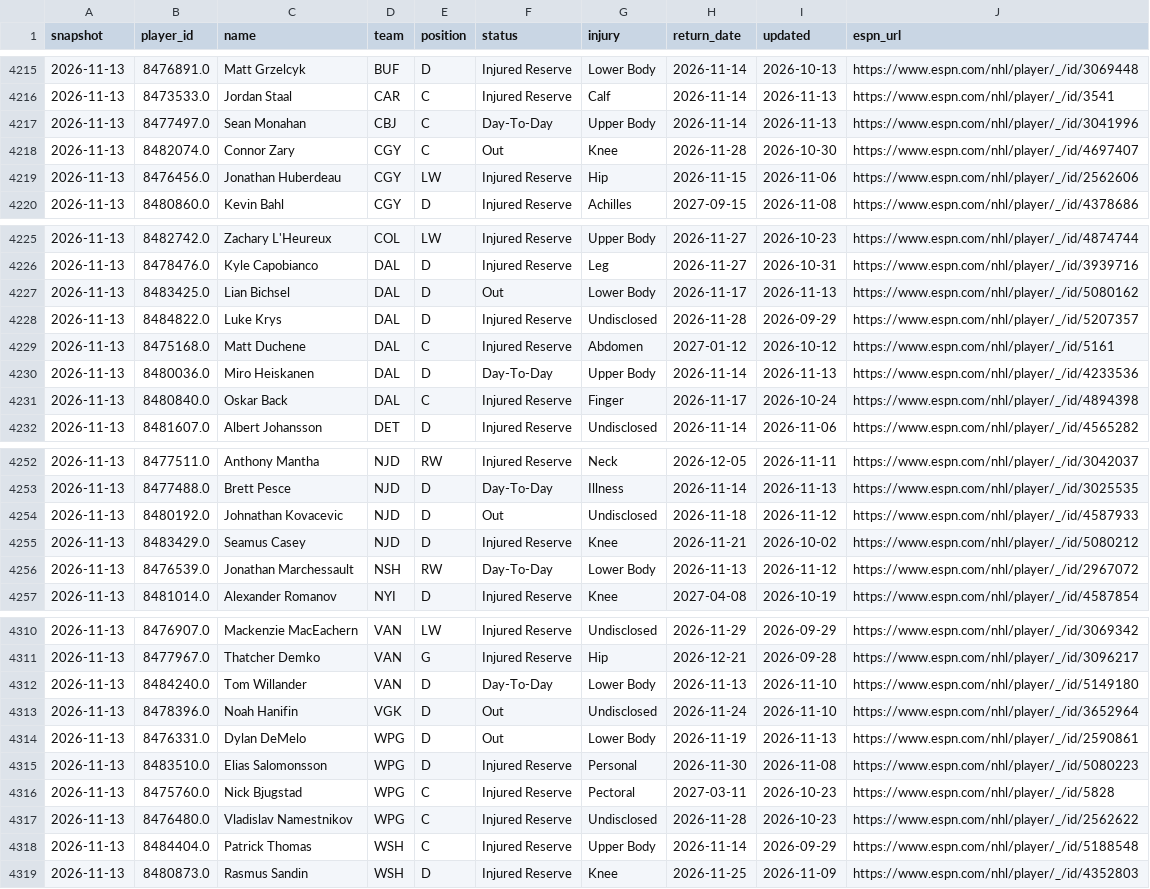
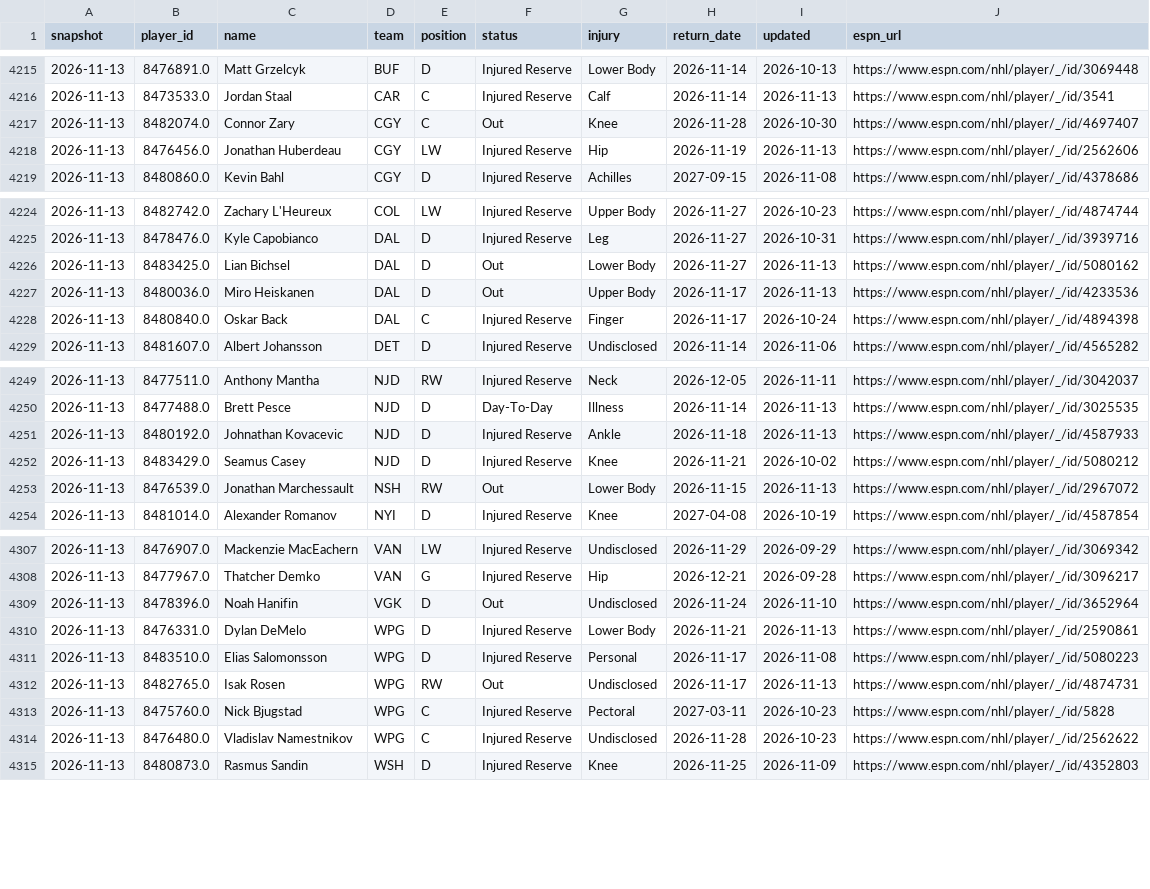
Before and after one commit to juhaopesonen/NHL-stats, a CSV file: data/2026-27/injuries.csv, drawn as a sheet; only a part is shown, gaps mark what is left out; the diff covers the shown part only.

```diff
--- a/data/2026-27/injuries.csv
+++ b/data/2026-27/injuries.csv
@@ -4216,5 +4216,4 @@ snapshot,player_id,name,team,position,status,injury,return_date,updated,espn_url
 2026-11-13,8473533.0,Jordan Staal,CAR,C,Injured Reserve,Calf,2026-11-14,2026-11-13,https://www.espn.com/nhl/player/_/id/3541
-2026-11-13,8477497.0,Sean Monahan,CBJ,C,Day-To-Day,Upper Body,2026-11-14,2026-11-13,https://www.espn.com/nhl/player/_/id/3041996
 2026-11-13,8482074.0,Connor Zary,CGY,C,Out,Knee,2026-11-28,2026-10-30,https://www.espn.com/nhl/player/_/id/4697407
-2026-11-13,8476456.0,Jonathan Huberdeau,CGY,LW,Injured Reserve,Hip,2026-11-15,2026-11-06,https://www.espn.com/nhl/player/_/id/2562606
+2026-11-13,8476456.0,Jonathan Huberdeau,CGY,LW,Injured Reserve,Hip,2026-11-19,2026-11-13,https://www.espn.com/nhl/player/_/id/2562606
 2026-11-13,8480860.0,Kevin Bahl,CGY,D,Injured Reserve,Achilles,2027-09-15,2026-11-08,https://www.espn.com/nhl/player/_/id/4378686
@@ -4226,6 +4225,4 @@ snapshot,player_id,name,team,position,status,injury,return_date,updated,espn_url
 2026-11-13,8478476.0,Kyle Capobianco,DAL,D,Injured Reserve,Leg,2026-11-27,2026-10-31,https://www.espn.com/nhl/player/_/id/3939716
-2026-11-13,8483425.0,Lian Bichsel,DAL,D,Out,Lower Body,2026-11-17,2026-11-13,https://www.espn.com/nhl/player/_/id/5080162
-2026-11-13,8484822.0,Luke Krys,DAL,D,Injured Reserve,Undisclosed,2026-11-28,2026-09-29,https://www.espn.com/nhl/player/_/id/5207357
-2026-11-13,8475168.0,Matt Duchene,DAL,C,Injured Reserve,Abdomen,2027-01-12,2026-10-12,https://www.espn.com/nhl/player/_/id/5161
-2026-11-13,8480036.0,Miro Heiskanen,DAL,D,Day-To-Day,Upper Body,2026-11-14,2026-11-13,https://www.espn.com/nhl/player/_/id/4233536
+2026-11-13,8483425.0,Lian Bichsel,DAL,D,Out,Lower Body,2026-11-27,2026-11-13,https://www.espn.com/nhl/player/_/id/5080162
+2026-11-13,8480036.0,Miro Heiskanen,DAL,D,Out,Upper Body,2026-11-17,2026-11-13,https://www.espn.com/nhl/player/_/id/4233536
 2026-11-13,8480840.0,Oskar Back,DAL,C,Injured Reserve,Finger,2026-11-17,2026-10-24,https://www.espn.com/nhl/player/_/id/4894398
@@ -4253,5 +4250,5 @@ snapshot,player_id,name,team,position,status,injury,return_date,updated,espn_url
 2026-11-13,8477488.0,Brett Pesce,NJD,D,Day-To-Day,Illness,2026-11-14,2026-11-13,https://www.espn.com/nhl/player/_/id/3025535
-2026-11-13,8480192.0,Johnathan Kovacevic,NJD,D,Out,Undisclosed,2026-11-18,2026-11-12,https://www.espn.com/nhl/player/_/id/4587933
+2026-11-13,8480192.0,Johnathan Kovacevic,NJD,D,Injured Reserve,Ankle,2026-11-18,2026-11-13,https://www.espn.com/nhl/player/_/id/4587933
 2026-11-13,8483429.0,Seamus Casey,NJD,D,Injured Reserve,Knee,2026-11-21,2026-10-02,https://www.espn.com/nhl/player/_/id/5080212
-2026-11-13,8476539.0,Jonathan Marchessault,NSH,RW,Day-To-Day,Lower Body,2026-11-13,2026-11-12,https://www.espn.com/nhl/player/_/id/2967072
+2026-11-13,8476539.0,Jonathan Marchessault,NSH,RW,Out,Lower Body,2026-11-15,2026-11-13,https://www.espn.com/nhl/player/_/id/2967072
 2026-11-13,8481014.0,Alexander Romanov,NYI,D,Injured Reserve,Knee,2027-04-08,2026-10-19,https://www.espn.com/nhl/player/_/id/4587854
@@ -4311,9 +4308,8 @@ snapshot,player_id,name,team,position,status,injury,return_date,updated,espn_url
 2026-11-13,8477967.0,Thatcher Demko,VAN,G,Injured Reserve,Hip,2026-12-21,2026-09-28,https://www.espn.com/nhl/player/_/id/3096217
-2026-11-13,8484240.0,Tom Willander,VAN,D,Day-To-Day,Lower Body,2026-11-13,2026-11-10,https://www.espn.com/nhl/player/_/id/5149180
 2026-11-13,8478396.0,Noah Hanifin,VGK,D,Out,Undisclosed,2026-11-24,2026-11-10,https://www.espn.com/nhl/player/_/id/3652964
-2026-11-13,8476331.0,Dylan DeMelo,WPG,D,Out,Lower Body,2026-11-19,2026-11-13,https://www.espn.com/nhl/player/_/id/2590861
-2026-11-13,8483510.0,Elias Salomonsson,WPG,D,Injured Reserve,Personal,2026-11-30,2026-11-08,https://www.espn.com/nhl/player/_/id/5080223
+2026-11-13,8476331.0,Dylan DeMelo,WPG,D,Injured Reserve,Lower Body,2026-11-21,2026-11-13,https://www.espn.com/nhl/player/_/id/2590861
+2026-11-13,8483510.0,Elias Salomonsson,WPG,D,Injured Reserve,Personal,2026-11-17,2026-11-08,https://www.espn.com/nhl/player/_/id/5080223
+2026-11-13,8482765.0,Isak Rosen,WPG,RW,Out,Undisclosed,2026-11-17,2026-11-13,https://www.espn.com/nhl/player/_/id/4874731
 2026-11-13,8475760.0,Nick Bjugstad,WPG,C,Injured Reserve,Pectoral,2027-03-11,2026-10-23,https://www.espn.com/nhl/player/_/id/5828
 2026-11-13,8476480.0,Vladislav Namestnikov,WPG,C,Injured Reserve,Undisclosed,2026-11-28,2026-10-23,https://www.espn.com/nhl/player/_/id/2562622
-2026-11-13,8484404.0,Patrick Thomas,WSH,C,Injured Reserve,Upper Body,2026-11-14,2026-09-29,https://www.espn.com/nhl/player/_/id/5188548
 2026-11-13,8480873.0,Rasmus Sandin,WSH,D,Injured Reserve,Knee,2026-11-25,2026-11-09,https://www.espn.com/nhl/player/_/id/4352803
```
Also changed, not shown: 2 edited cells elsewhere in this file, 3 other files.
